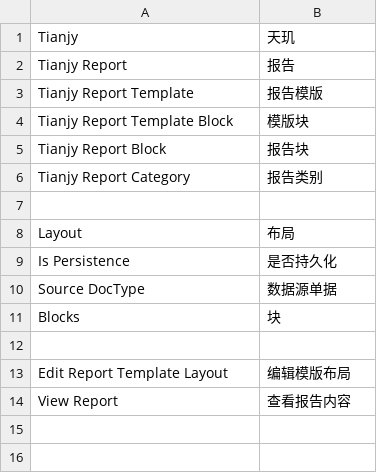
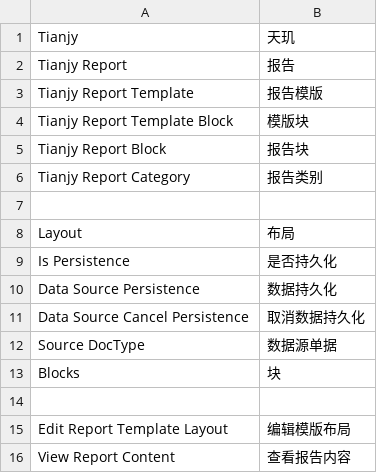
Before and after one commit to frappe-tianjy/tianjy_report, a CSV file: tianjy_report/translations/zh.csv, drawn as a sheet.

```diff
--- a/tianjy_report/translations/zh.csv
+++ b/tianjy_report/translations/zh.csv
@@ -9,2 +9,4 @@ Layout, 布局
 Is Persistence, 是否持久化
+Data Source Persistence, 数据持久化
+Data Source Cancel Persistence, 取消数据持久化
 Source DocType, 数据源单据
@@ -13,2 +15,2 @@ Blocks, 块
 Edit Report Template Layout, 编辑模版布局
-View Report, 查看报告内容
+View Report Content, 查看报告内容
```
Also changed, not shown: 4 other files.
